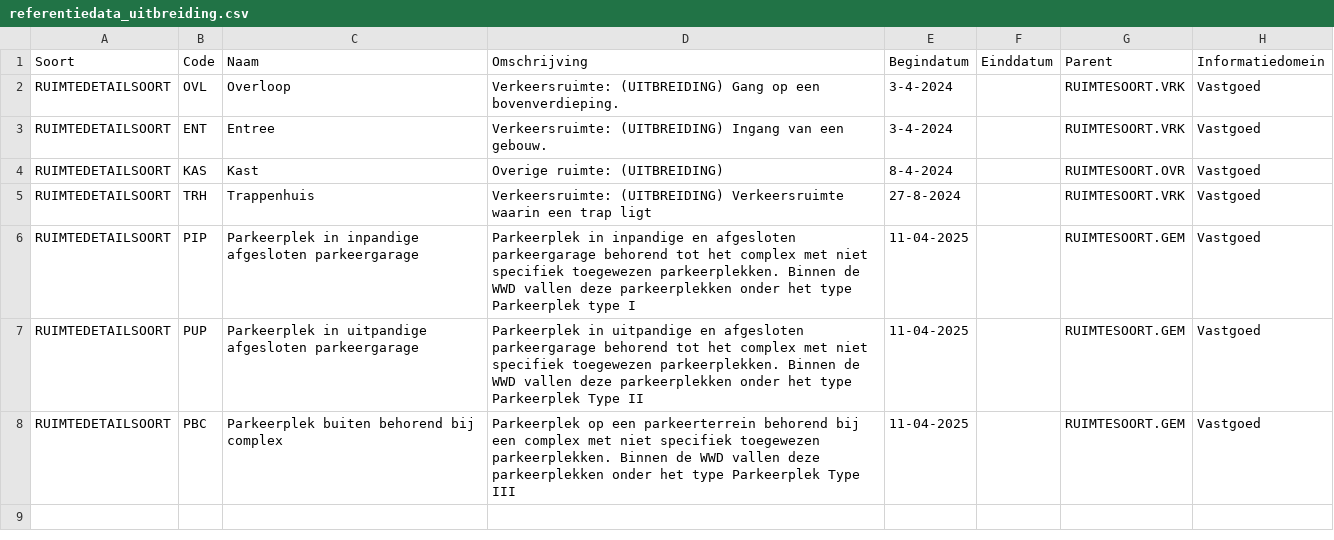
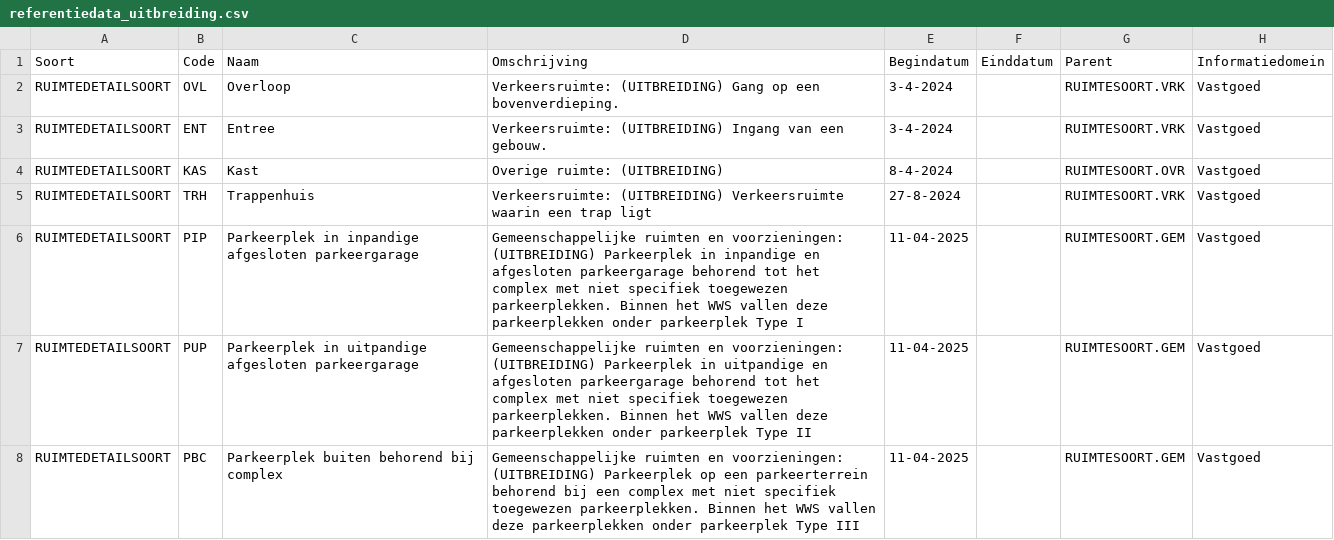
Before and after one commit to woonstadrotterdam/woningwaardering, a CSV file: woningwaardering/vera/referentiedata_uitbreiding.csv, drawn as a sheet.

Commit message:
uitbreiding beschrijvingen bijgewerkt

```diff
--- a/woningwaardering/vera/referentiedata_uitbreiding.csv
+++ b/woningwaardering/vera/referentiedata_uitbreiding.csv
@@ -5,4 +5,4 @@ RUIMTEDETAILSOORT;KAS;Kast;Overige ruimte: (UITBREIDING);8-4-2024;;RUIMTESOORT.O
 RUIMTEDETAILSOORT;TRH;Trappenhuis;Verkeersruimte: (UITBREIDING) Verkeersruimte waarin een trap ligt;27-8-2024;;RUIMTESOORT.VRK;Vastgoed
-RUIMTEDETAILSOORT;PIP;Parkeerplek in inpandige afgesloten parkeergarage;Parkeerplek in inpandige en afgesloten parkeergarage behorend tot het complex met niet specifiek toegewezen parkeerplekken. Binnen de WWD vallen deze parkeerplekken onder het type Parkeerplek type I;11-04-2025;;RUIMTESOORT.GEM;Vastgoed
-RUIMTEDETAILSOORT;PUP;Parkeerplek in uitpandige afgesloten parkeergarage;Parkeerplek in uitpandige en afgesloten parkeergarage behorend tot het complex met niet specifiek toegewezen parkeerplekken. Binnen de WWD vallen deze parkeerplekken onder het type Parkeerplek Type II;11-04-2025;;RUIMTESOORT.GEM;Vastgoed
-RUIMTEDETAILSOORT;PBC;Parkeerplek buiten behorend bij complex;Parkeerplek op een parkeerterrein behorend bij een complex met niet specifiek toegewezen parkeerplekken. Binnen de WWD vallen deze parkeerplekken onder het type Parkeerplek Type III;11-04-2025;;RUIMTESOORT.GEM;Vastgoed
+RUIMTEDETAILSOORT;PIP;Parkeerplek in inpandige afgesloten parkeergarage;Gemeenschappelijke ruimten en voorzieningen: (UITBREIDING) Parkeerplek in inpandige en afgesloten parkeergarage behorend tot het complex met niet specifiek toegewezen parkeerplekken. Binnen het WWS vallen deze parkeerplekken onder parkeerplek Type I;11-04-2025;;RUIMTESOORT.GEM;Vastgoed
+RUIMTEDETAILSOORT;PUP;Parkeerplek in uitpandige afgesloten parkeergarage;Gemeenschappelijke ruimten en voorzieningen: (UITBREIDING) Parkeerplek in uitpandige en afgesloten parkeergarage behorend tot het complex met niet specifiek toegewezen parkeerplekken. Binnen het WWS vallen deze parkeerplekken onder parkeerplek Type II;11-04-2025;;RUIMTESOORT.GEM;Vastgoed
+RUIMTEDETAILSOORT;PBC;Parkeerplek buiten behorend bij complex;Gemeenschappelijke ruimten en voorzieningen: (UITBREIDING) Parkeerplek op een parkeerterrein behorend bij een complex met niet specifiek toegewezen parkeerplekken. Binnen het WWS vallen deze parkeerplekken onder parkeerplek Type III;11-04-2025;;RUIMTESOORT.GEM;Vastgoed
```
Also changed, not shown: 1 other file.
